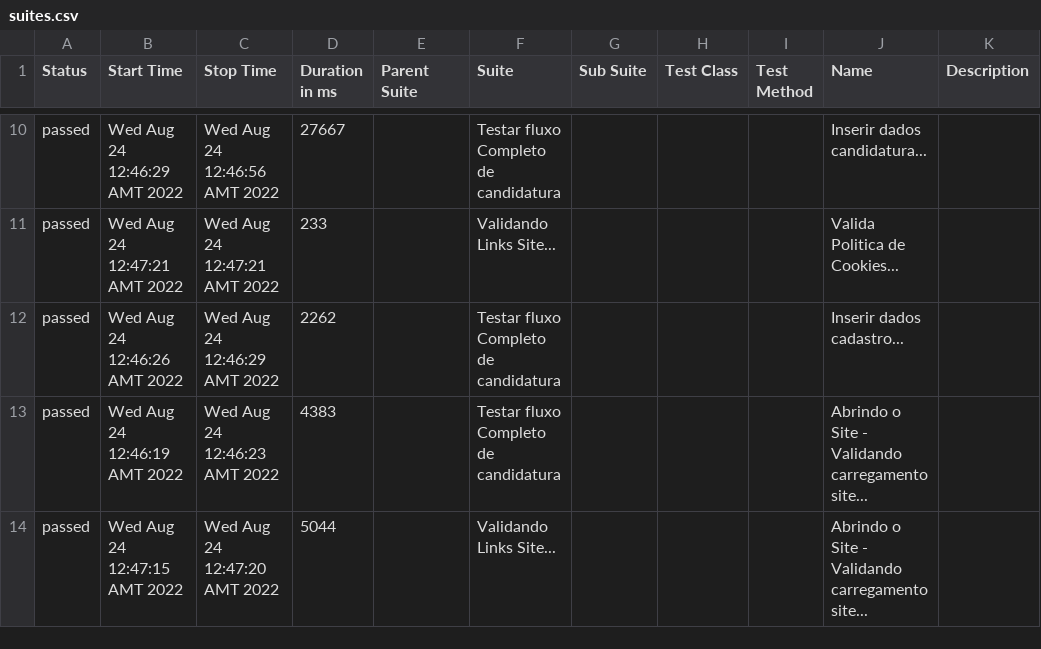
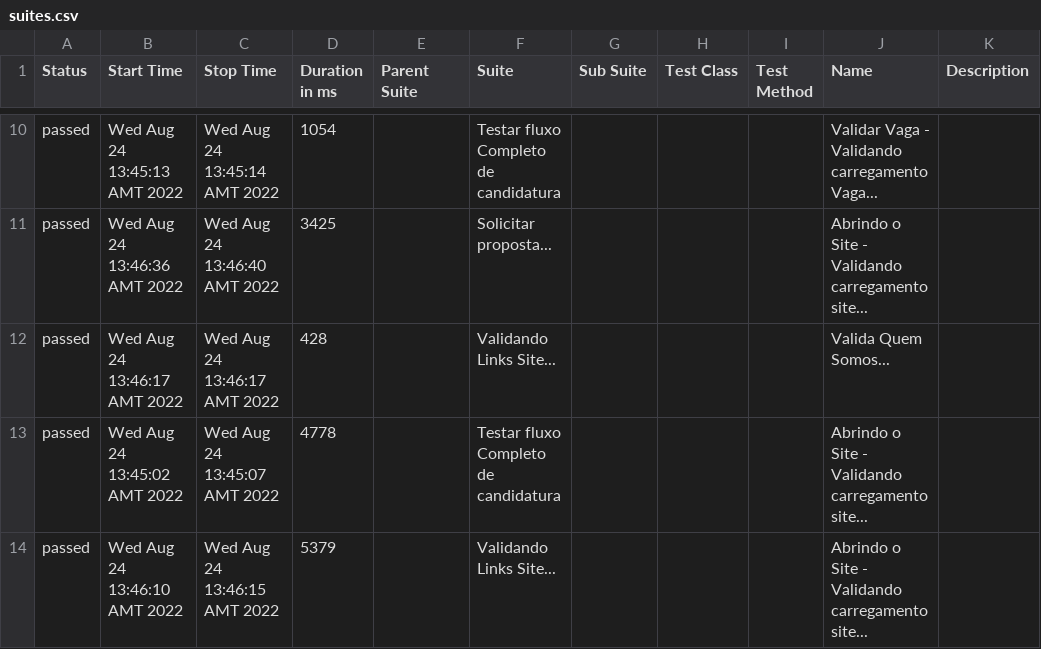
Before and after one commit to jhonjhon95/Q.A-Challenge-20200715, a CSV file: allure-report/data/suites.csv, drawn as a sheet; only a part is shown, gaps mark what is left out; the diff covers the shown part only.

```diff
--- a/allure-report/data/suites.csv
+++ b/allure-report/data/suites.csv
@@ -10,5 +10,5 @@
-"passed","Wed Aug 24 12:46:29 AMT 2022","Wed Aug 24 12:46:56 AMT 2022","27667","","Testar fluxo Completo de candidatura","","","","Inserir dados candidatura...",""
-"passed","Wed Aug 24 12:47:21 AMT 2022","Wed Aug 24 12:47:21 AMT 2022","233","","Validando Links Site...","","","","Valida Politica de Cookies...",""
-"passed","Wed Aug 24 12:46:26 AMT 2022","Wed Aug 24 12:46:29 AMT 2022","2262","","Testar fluxo Completo de candidatura","","","","Inserir dados cadastro...",""
-"passed","Wed Aug 24 12:46:19 AMT 2022","Wed Aug 24 12:46:23 AMT 2022","4383","","Testar fluxo Completo de candidatura","","","","Abrindo o Site - Validando carregamento site...",""
-"passed","Wed Aug 24 12:47:15 AMT 2022","Wed Aug 24 12:47:20 AMT 2022","5044","","Validando Links Site...","","","","Abrindo o Site - Validando carregamento site...",""
+"passed","Wed Aug 24 13:45:13 AMT 2022","Wed Aug 24 13:45:14 AMT 2022","1054","","Testar fluxo Completo de candidatura","","","","Validar Vaga - Validando carregamento Vaga...",""
+"passed","Wed Aug 24 13:46:36 AMT 2022","Wed Aug 24 13:46:40 AMT 2022","3425","","Solicitar proposta...","","","","Abrindo o Site - Validando carregamento site...",""
+"passed","Wed Aug 24 13:46:17 AMT 2022","Wed Aug 24 13:46:17 AMT 2022","428","","Validando Links Site...","","","","Valida Quem Somos...",""
+"passed","Wed Aug 24 13:45:02 AMT 2022","Wed Aug 24 13:45:07 AMT 2022","4778","","Testar fluxo Completo de candidatura","","","","Abrindo o Site - Validando carregamento site...",""
+"passed","Wed Aug 24 13:46:10 AMT 2022","Wed Aug 24 13:46:15 AMT 2022","5379","","Validando Links Site...","","","","Abrindo o Site - Validando carregamento site...",""
```
Also changed, not shown: 1 added row, 1 removed row and 30 edited cells elsewhere in this file, 50 other files.
